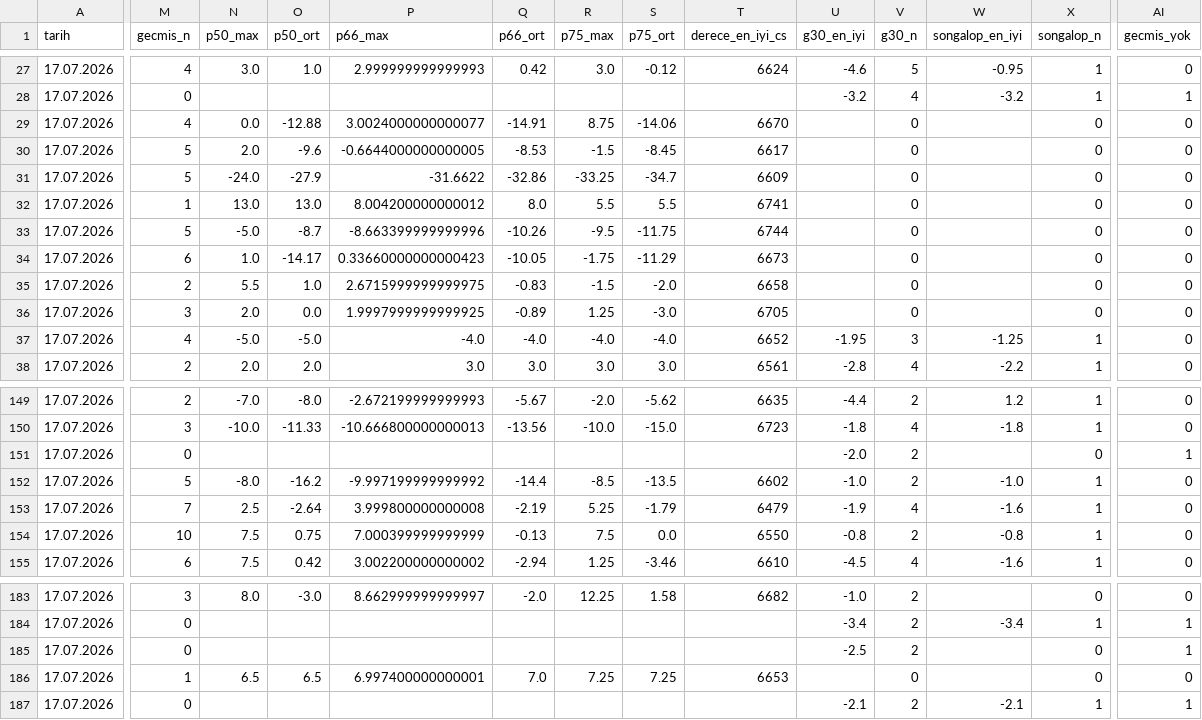
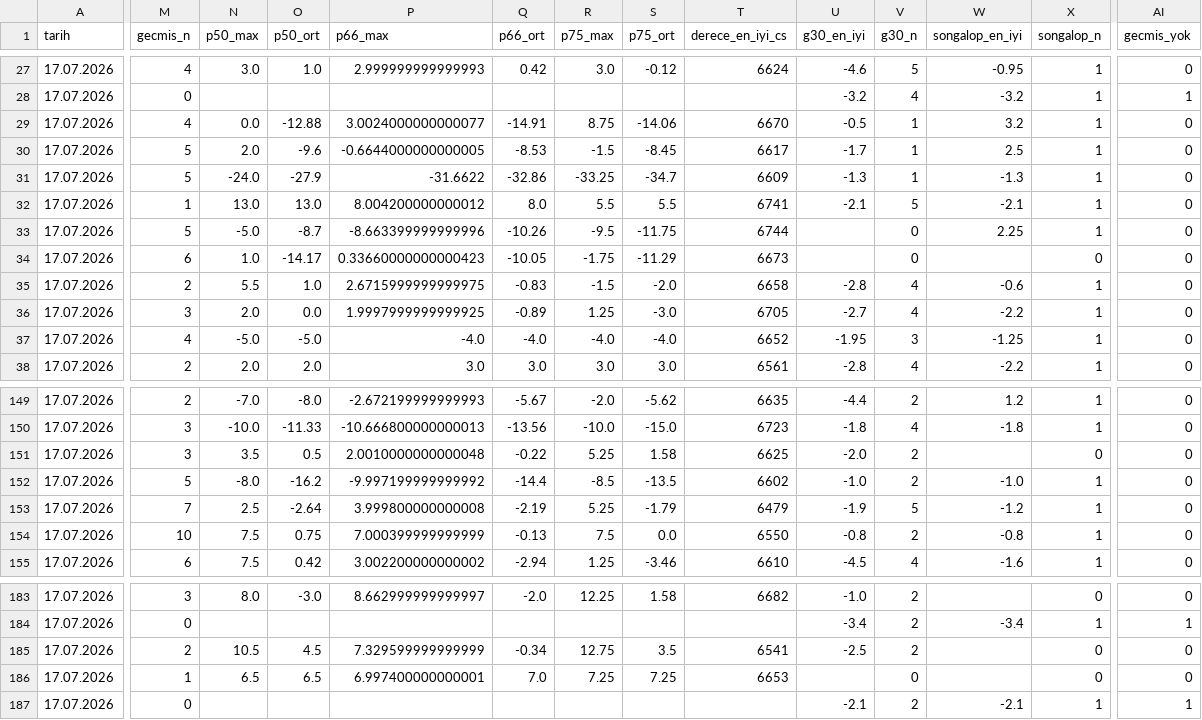
Before and after one commit to ekiransal/tjk-pipeline, a CSV file: veri/ozellikler_2026-07-17.csv, drawn as a sheet; only a part is shown, gaps mark what is left out; the diff covers the shown part only; the diff names each change by its address in the sheet, - before the commit and + after, or states it on an @@ line.

```diff
--- a/veri/ozellikler_2026-07-17.csv
+++ b/veri/ozellikler_2026-07-17.csv
-U29 (g30_en_iyi): (empty)
+U29 (g30_en_iyi): -0.5
-V29:V31 (g30_n): 0
+V29:V31 (g30_n): 1
-W29 (songalop_en_iyi): (empty)
+W29 (songalop_en_iyi): 3.2
-X29:X33 (songalop_n): 0
+X29:X33 (songalop_n): 1
-U30 (g30_en_iyi): (empty)
+U30 (g30_en_iyi): -1.7
-W30 (songalop_en_iyi): (empty)
+W30 (songalop_en_iyi): 2.5
-U31 (g30_en_iyi): (empty)
+U31 (g30_en_iyi): -1.3
-W31 (songalop_en_iyi): (empty)
+W31 (songalop_en_iyi): -1.3
-U32 (g30_en_iyi): (empty)
+U32 (g30_en_iyi): -2.1
-V32 (g30_n): 0
+V32 (g30_n): 5
-W32 (songalop_en_iyi): (empty)
+W32 (songalop_en_iyi): -2.1
-W33 (songalop_en_iyi): (empty)
+W33 (songalop_en_iyi): 2.25
-U35 (g30_en_iyi): (empty)
+U35 (g30_en_iyi): -2.8
-V35:V36 (g30_n): 0
+V35:V36 (g30_n): 4
-W35 (songalop_en_iyi): (empty)
+W35 (songalop_en_iyi): -0.6
-X35:X36 (songalop_n): 0
+X35:X36 (songalop_n): 1
-U36 (g30_en_iyi): (empty)
+U36 (g30_en_iyi): -2.7
-W36 (songalop_en_iyi): (empty)
+W36 (songalop_en_iyi): -2.2
-M151 (gecmis_n): 0
+M151 (gecmis_n): 3
-N151 (p50_max): (empty)
+N151 (p50_max): 3.5
-O151 (p50_ort): (empty)
+O151 (p50_ort): 0.5
-P151 (p66_max): (empty)
+P151 (p66_max): 2.0010000000000048
-Q151 (p66_ort): (empty)
+Q151 (p66_ort): -0.22
-R151 (p75_max): (empty)
+R151 (p75_max): 5.25
-S151 (p75_ort): (empty)
+S151 (p75_ort): 1.58
-T151 (derece_en_iyi_cs): (empty)
+T151 (derece_en_iyi_cs): 6625
-AI151 (gecmis_yok): 1
+AI151 (gecmis_yok): 0
-V153 (g30_n): 4
+V153 (g30_n): 5
-W153 (songalop_en_iyi): -1.6
+W153 (songalop_en_iyi): -1.2
-M185 (gecmis_n): 0
+M185 (gecmis_n): 2
-N185 (p50_max): (empty)
+N185 (p50_max): 10.5
-O185 (p50_ort): (empty)
+O185 (p50_ort): 4.5
-P185 (p66_max): (empty)
+P185 (p66_max): 7.329599999999999
-Q185 (p66_ort): (empty)
+Q185 (p66_ort): -0.34
-R185 (p75_max): (empty)
+R185 (p75_max): 12.75
-S185 (p75_ort): (empty)
+S185 (p75_ort): 3.5
-T185 (derece_en_iyi_cs): (empty)
+T185 (derece_en_iyi_cs): 6541
-AI185 (gecmis_yok): 1
+AI185 (gecmis_yok): 0
```
Also changed, not shown: 30 edited cells elsewhere in this file, 34 other files.
